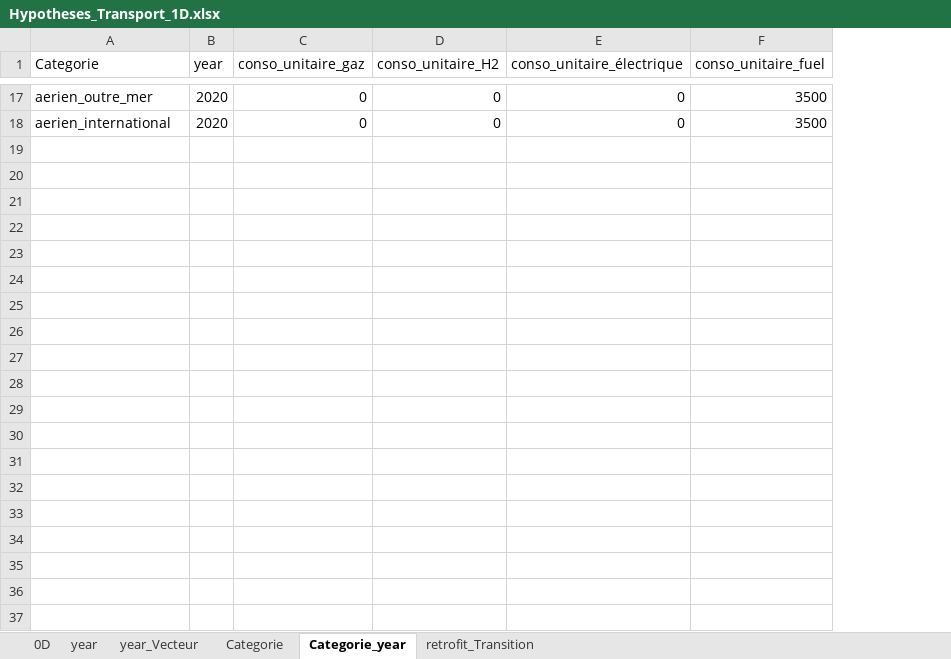
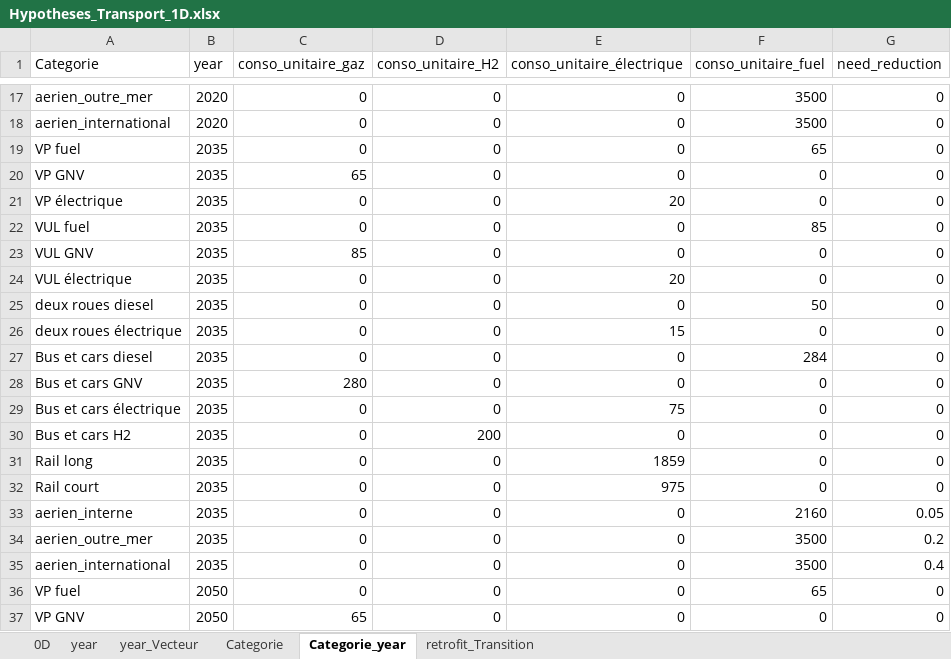
Before and after one commit to robingirard/Energy-Alternatives-Planning, an Excel workbook: Models/Prospective_conso/data/Hypotheses_Transport_1D.xlsx, sheet Categorie_year, drawn as a sheet; only a part is shown, gaps mark what is left out; values as stored, in another font and other column widths than the file's, no borders; the diff covers the shown part only; the diff names each change by its address in the sheet, - before the commit and + after, or states it on an @@ line.

Commit message:
ajout de la posibilité de réduire le besoin de transport

```diff
--- a/Models/Prospective_conso/data/Hypotheses_Transport_1D.xlsx (sheet Categorie_year)
+++ b/Models/Prospective_conso/data/Hypotheses_Transport_1D.xlsx (sheet Categorie_year)
+column G (need_reduction), rows 17-18: 0 | 0
+row 19: VP fuel | 2035 | 0 | 0 | 0 | 65 | 0
+row 20: VP GNV | 2035 | 65 | 0 | 0 | 0 | 0
+row 21: VP électrique | 2035 | 0 | 0 | 20 | 0 | 0
+row 22: VUL fuel | 2035 | 0 | 0 | 0 | 85 | 0
+row 23: VUL GNV | 2035 | 85 | 0 | 0 | 0 | 0
+row 24: VUL électrique | 2035 | 0 | 0 | 20 | 0 | 0
+row 25: deux roues diesel | 2035 | 0 | 0 | 0 | 50 | 0
+row 26: deux roues électrique | 2035 | 0 | 0 | 15 | 0 | 0
+row 27: Bus et cars diesel | 2035 | 0 | 0 | 0 | 284 | 0
+row 28: Bus et cars GNV | 2035 | 280 | 0 | 0 | 0 | 0
+row 29: Bus et cars électrique | 2035 | 0 | 0 | 75 | 0 | 0
+row 30: Bus et cars H2 | 2035 | 0 | 200 | 0 | 0 | 0
+row 31: Rail long | 2035 | 0 | 0 | 1859 | 0 | 0
+row 32: Rail court | 2035 | 0 | 0 | 975 | 0 | 0
+row 33: aerien_interne | 2035 | 0 | 0 | 0 | 2160 | 0.05
+row 34: aerien_outre_mer | 2035 | 0 | 0 | 0 | 3500 | 0.2
+row 35: aerien_international | 2035 | 0 | 0 | 0 | 3500 | 0.4
+row 36: VP fuel | 2050 | 0 | 0 | 0 | 65 | 0
+row 37: VP GNV | 2050 | 65 | 0 | 0 | 0 | 0
```
Also changed, not shown: 15 added rows elsewhere in this sheet, sheet 0D, Models/Prospective_conso/data/Hypotheses_Transport_Fret_1D.xlsx, 2 other files.
